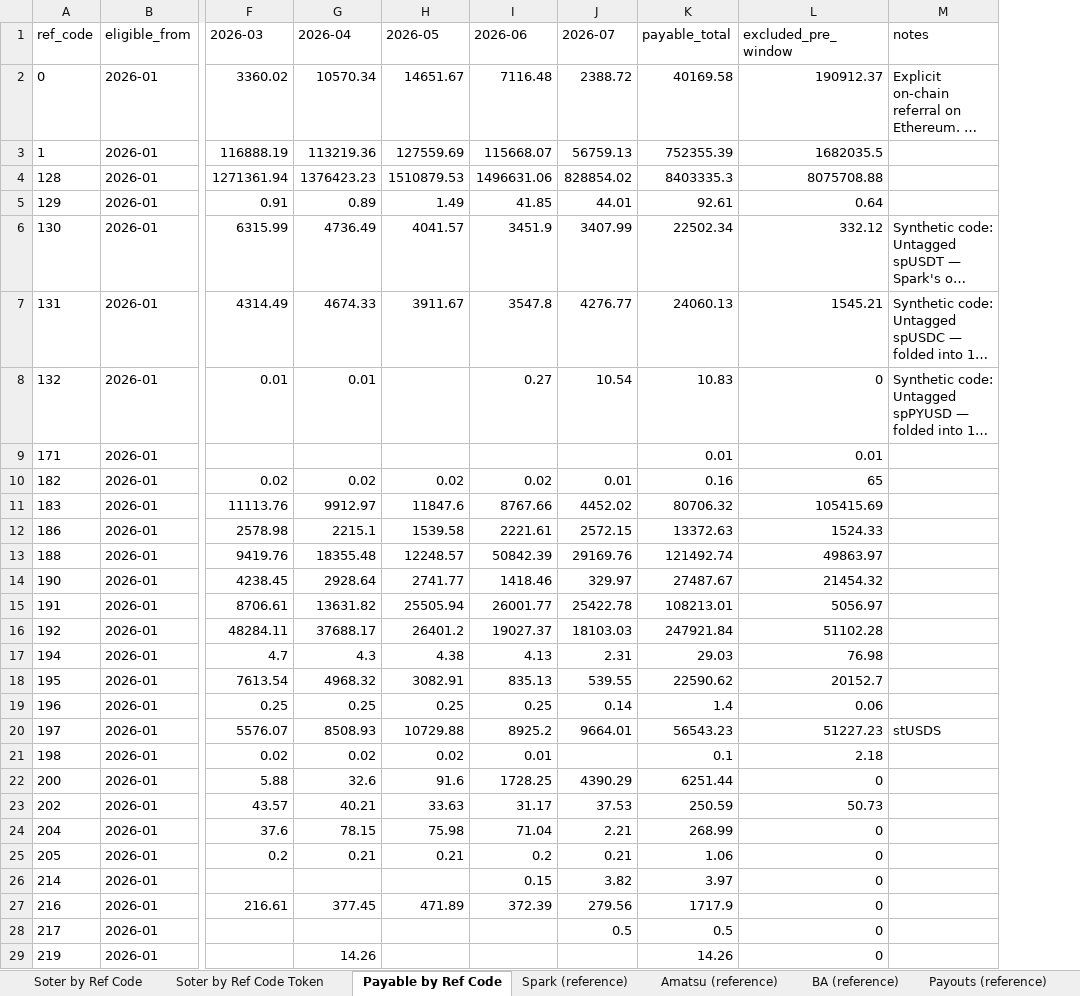
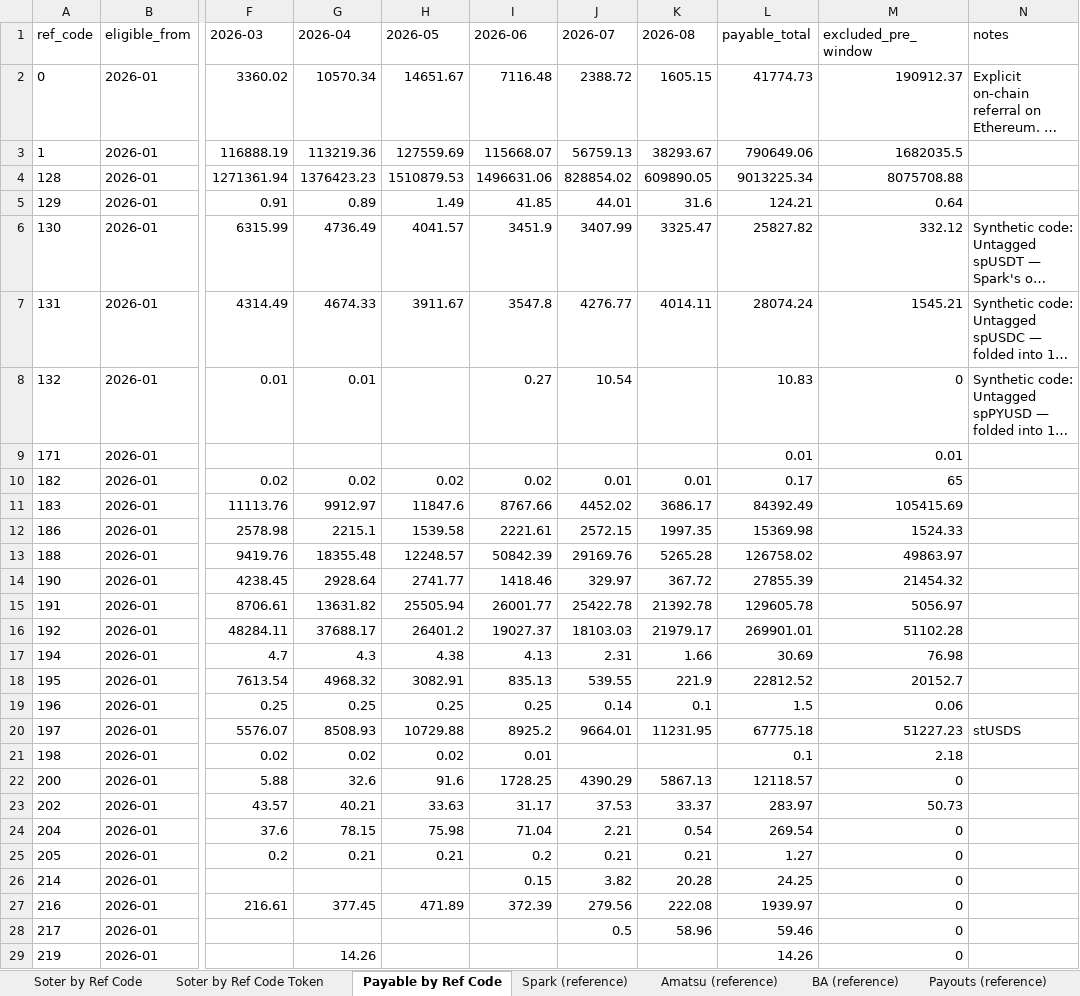
Before and after one commit to soterlabs/settle-dr-dune, an Excel workbook: hypersync-results/dr_comparison_hypersync.xlsx, sheet Payable by Ref Code, drawn as a sheet; only a part is shown, gaps mark what is left out; long unchanged cells end in …; values as stored, in another font and other column widths than the file's, no borders; addresses are those after the commit; the diff covers the shown part only; the diff names each change by its address in the sheet, - before the commit and + after, or states it on an @@ line.

```diff
--- a/hypersync-results/dr_comparison_hypersync.xlsx (sheet Payable by Ref Code)
+++ b/hypersync-results/dr_comparison_hypersync.xlsx (sheet Payable by Ref Code)
+column K (2026-08), rows 2-28: 1605.15 | 38293.67 | 609890.05 | 31.6 | 3325.47 | 4014.11 |  |  | 0.01 | 3686.17 | 1997.35 | 5265.28 | 367.72 | 21392.78 | 21979.17 | 1.66 | 221.9 | 0.1 | 11231.95 |  | 5867.13 | 33.37 | 0.54 | 0.21 | 20.28 | 222.08 | 58.96
-L2 (payable_total): 40169.58
+L2 (payable_total): 41774.73
-L3 (payable_total): 752355.39
+L3 (payable_total): 790649.06
-L4 (payable_total): 8403335.3
+L4 (payable_total): 9013225.34
-L5 (payable_total): 92.61
+L5 (payable_total): 124.21
-L6 (payable_total): 22502.34
+L6 (payable_total): 25827.82
-L7 (payable_total): 24060.13
+L7 (payable_total): 28074.24
-L10 (payable_total): 0.16
+L10 (payable_total): 0.17
-L11 (payable_total): 80706.32
+L11 (payable_total): 84392.49
-L12 (payable_total): 13372.63
+L12 (payable_total): 15369.98
-L13 (payable_total): 121492.74
+L13 (payable_total): 126758.02
-L14 (payable_total): 27487.67
+L14 (payable_total): 27855.39
-L15 (payable_total): 108213.01
+L15 (payable_total): 129605.78
-L16 (payable_total): 247921.84
+L16 (payable_total): 269901.01
-L17 (payable_total): 29.03
+L17 (payable_total): 30.69
-L18 (payable_total): 22590.62
+L18 (payable_total): 22812.52
-L19 (payable_total): 1.4
+L19 (payable_total): 1.5
-L20 (payable_total): 56543.23
+L20 (payable_total): 67775.18
-L22 (payable_total): 6251.44
+L22 (payable_total): 12118.57
-L23 (payable_total): 250.59
+L23 (payable_total): 283.97
-L24 (payable_total): 268.99
+L24 (payable_total): 269.54
-L25 (payable_total): 1.06
+L25 (payable_total): 1.27
-L26 (payable_total): 3.97
+L26 (payable_total): 24.25
-L27 (payable_total): 1717.9
+L27 (payable_total): 1939.97
-L28 (payable_total): 0.5
+L28 (payable_total): 59.46
```
Also changed, not shown: 2 added rows and 21 edited cells elsewhere in this sheet, sheet Soter by Ref Code Token, sheet Soter by Ref Code, sheet Diff Soter-Spark, sheet Diff Soter-BA, sheet Diff Soter-Amatsu, sheet Diff Soter-Payouts, 1 more sheet, 10 other files.
